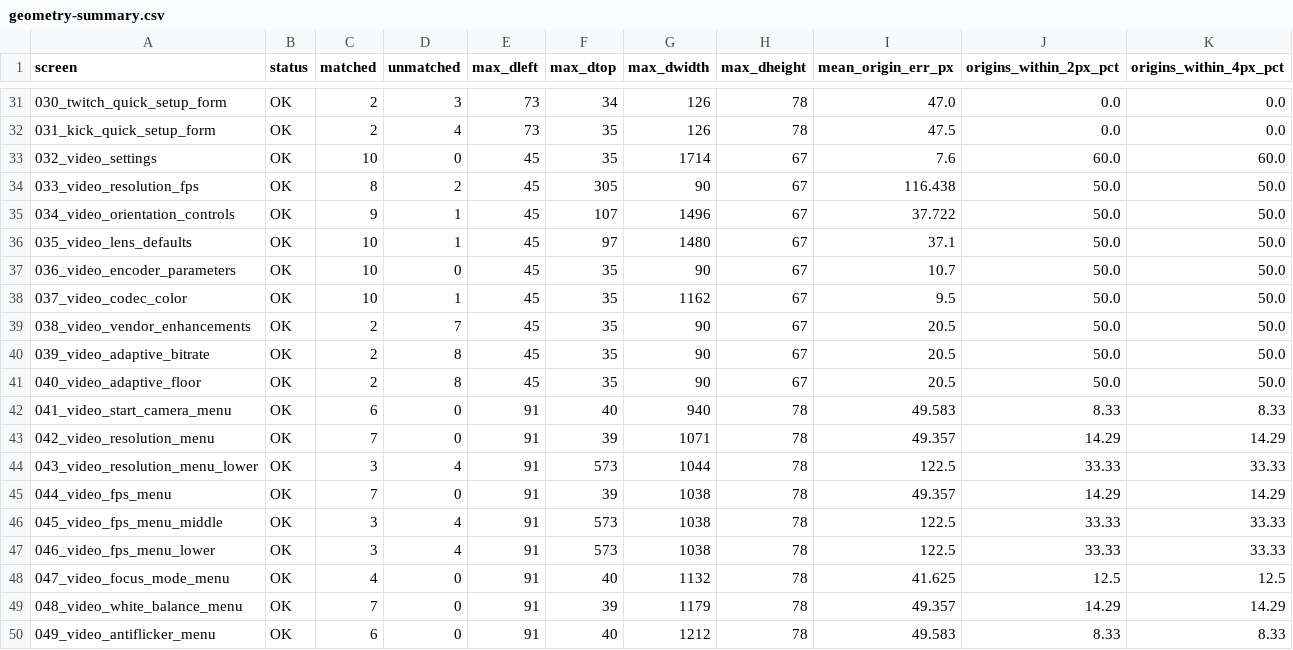
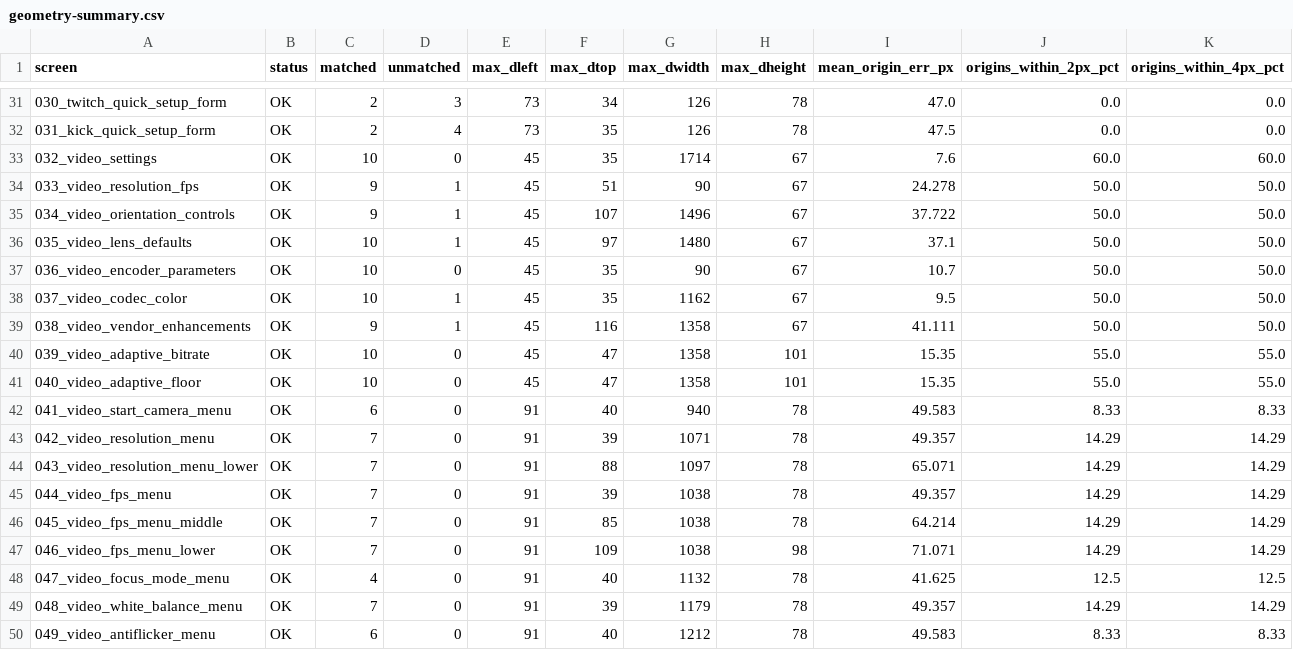
Before and after one commit to SysAdminDoc/IRL_Streamer, a CSV file: replica-app/validation/reports/geometry-summary.csv, drawn as a sheet; only a part is shown, gaps mark what is left out; the diff covers the shown part only.

```diff
--- a/replica-app/validation/reports/geometry-summary.csv
+++ b/replica-app/validation/reports/geometry-summary.csv
@@ -33,3 +33,3 @@ screen,status,matched,unmatched,max_dleft,max_dtop,max_dwidth,max_dheight,mean_o
 032_video_settings,OK,10,0,45,35,1714,67,7.6,60.0,60.0
-033_video_resolution_fps,OK,8,2,45,305,90,67,116.438,50.0,50.0
+033_video_resolution_fps,OK,9,1,45,51,90,67,24.278,50.0,50.0
 034_video_orientation_controls,OK,9,1,45,107,1496,67,37.722,50.0,50.0
@@ -38,11 +38,11 @@ screen,status,matched,unmatched,max_dleft,max_dtop,max_dwidth,max_dheight,mean_o
 037_video_codec_color,OK,10,1,45,35,1162,67,9.5,50.0,50.0
-038_video_vendor_enhancements,OK,2,7,45,35,90,67,20.5,50.0,50.0
-039_video_adaptive_bitrate,OK,2,8,45,35,90,67,20.5,50.0,50.0
-040_video_adaptive_floor,OK,2,8,45,35,90,67,20.5,50.0,50.0
+038_video_vendor_enhancements,OK,9,1,45,116,1358,67,41.111,50.0,50.0
+039_video_adaptive_bitrate,OK,10,0,45,47,1358,101,15.35,55.0,55.0
+040_video_adaptive_floor,OK,10,0,45,47,1358,101,15.35,55.0,55.0
 041_video_start_camera_menu,OK,6,0,91,40,940,78,49.583,8.33,8.33
 042_video_resolution_menu,OK,7,0,91,39,1071,78,49.357,14.29,14.29
-043_video_resolution_menu_lower,OK,3,4,91,573,1044,78,122.5,33.33,33.33
+043_video_resolution_menu_lower,OK,7,0,91,88,1097,78,65.071,14.29,14.29
 044_video_fps_menu,OK,7,0,91,39,1038,78,49.357,14.29,14.29
-045_video_fps_menu_middle,OK,3,4,91,573,1038,78,122.5,33.33,33.33
-046_video_fps_menu_lower,OK,3,4,91,573,1038,78,122.5,33.33,33.33
+045_video_fps_menu_middle,OK,7,0,91,85,1038,78,64.214,14.29,14.29
+046_video_fps_menu_lower,OK,7,0,91,109,1038,98,71.071,14.29,14.29
 047_video_focus_mode_menu,OK,4,0,91,40,1132,78,41.625,12.5,12.5
```
Also changed, not shown: 118 edited cells elsewhere in this file, 35 other files.
